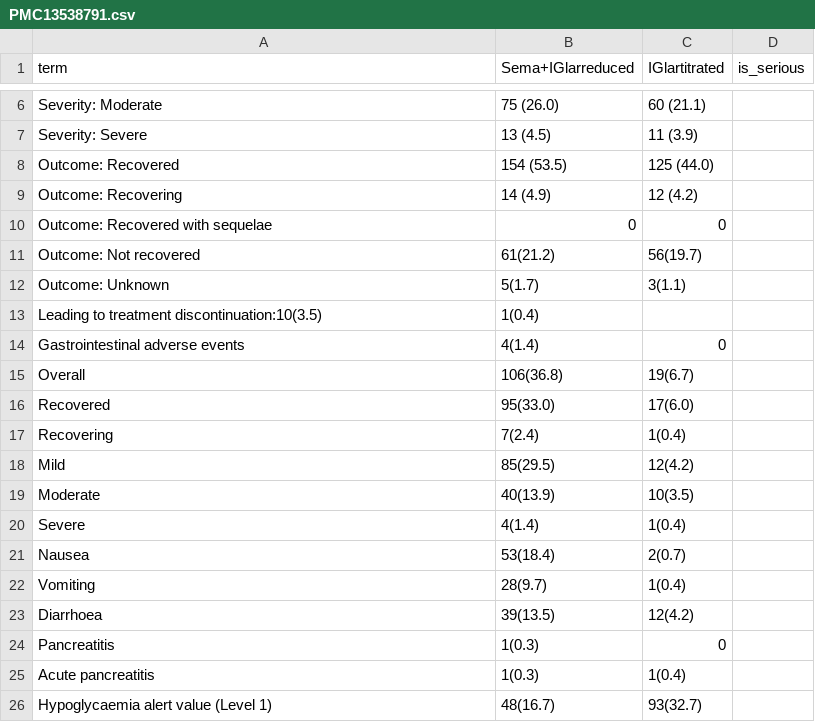
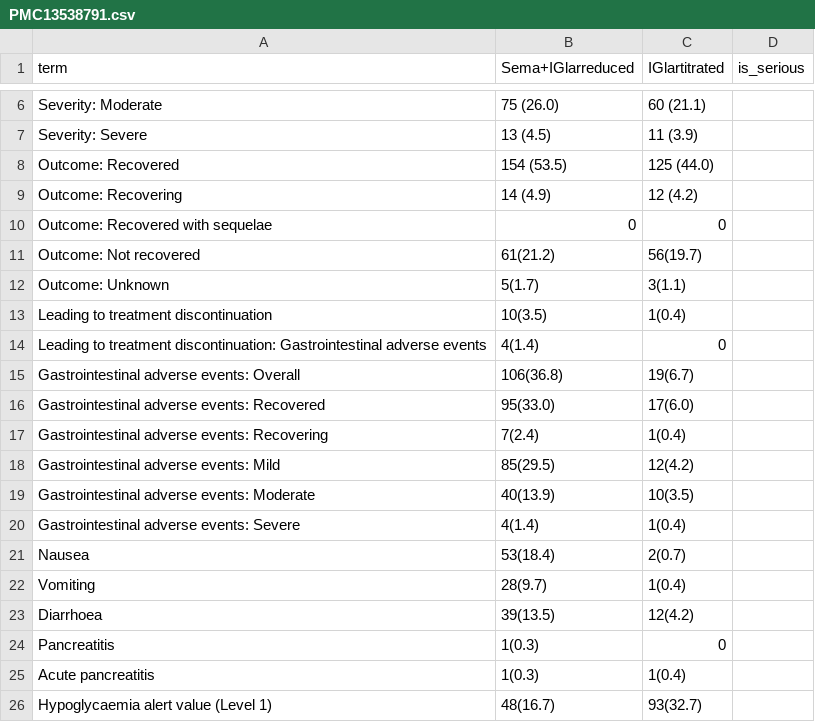
Before and after one commit to MaricelPS/llm-rct-extraction-eval, a CSV file: data/gold/tables/PMC13538791.csv, drawn as a sheet; only a part is shown, gaps mark what is left out.

```diff
--- a/data/gold/tables/PMC13538791.csv
+++ b/data/gold/tables/PMC13538791.csv
@@ -12,10 +12,10 @@ Outcome: Not recovered;61(21.2);56(19.7);
 Outcome: Unknown;5(1.7);3(1.1);
-Leading to treatment discontinuation:10(3.5);1(0.4);
-Gastrointestinal adverse events;4(1.4);0;
-Overall; 106(36.8);19(6.7);
-Recovered;95(33.0);17(6.0);
-Recovering;7(2.4);1(0.4);
-Mild;85(29.5);12(4.2);
-Moderate;40(13.9);10(3.5);
-Severe;4(1.4);1(0.4);	
+Leading to treatment discontinuation;10(3.5);1(0.4);
+Leading to treatment discontinuation: Gastrointestinal adverse events;4(1.4);0;
+Gastrointestinal adverse events: Overall;106(36.8);19(6.7);
+Gastrointestinal adverse events: Recovered;95(33.0);17(6.0);
+Gastrointestinal adverse events: Recovering;7(2.4);1(0.4);
+Gastrointestinal adverse events: Mild;85(29.5);12(4.2);
+Gastrointestinal adverse events: Moderate;40(13.9);10(3.5);
+Gastrointestinal adverse events: Severe;4(1.4);1(0.4);
 Nausea;53(18.4);2(0.7);	
```
Also changed, not shown: data/gold/lint_exceptions.csv, 23 other files.
